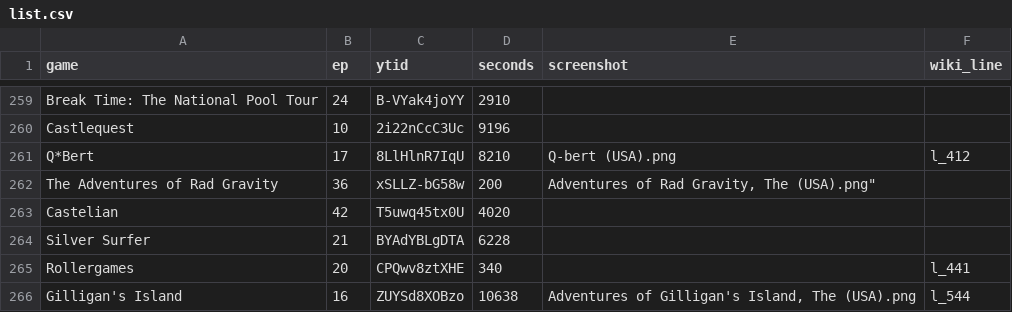
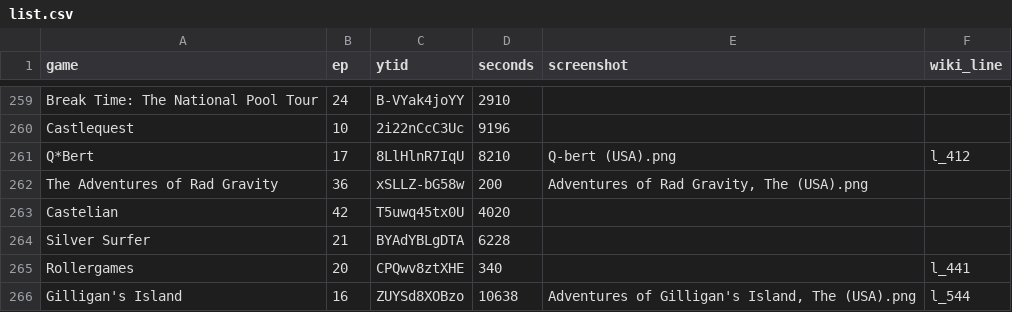
Before and after one commit to vNakamura/8bitnintendo-science, a CSV file: _data/list.csv, drawn as a sheet; only a part is shown, gaps mark what is left out.

Commit message:
fix image path for `The Adventures of Rad Gravity`

```diff
--- a/_data/list.csv
+++ b/_data/list.csv
@@ -261,3 +261,3 @@ Castlequest,10,2i22nCcC3Uc,9196,,
 Q*Bert,17,8LlHlnR7IqU,8210,Q-bert (USA).png,l_412
-The Adventures of Rad Gravity,36,xSLLZ-bG58w,200,"Adventures of Rad Gravity, The (USA).png""",
+The Adventures of Rad Gravity,36,xSLLZ-bG58w,200,"Adventures of Rad Gravity, The (USA).png",
 Castelian,42,T5uwq45tx0U,4020,,
```
